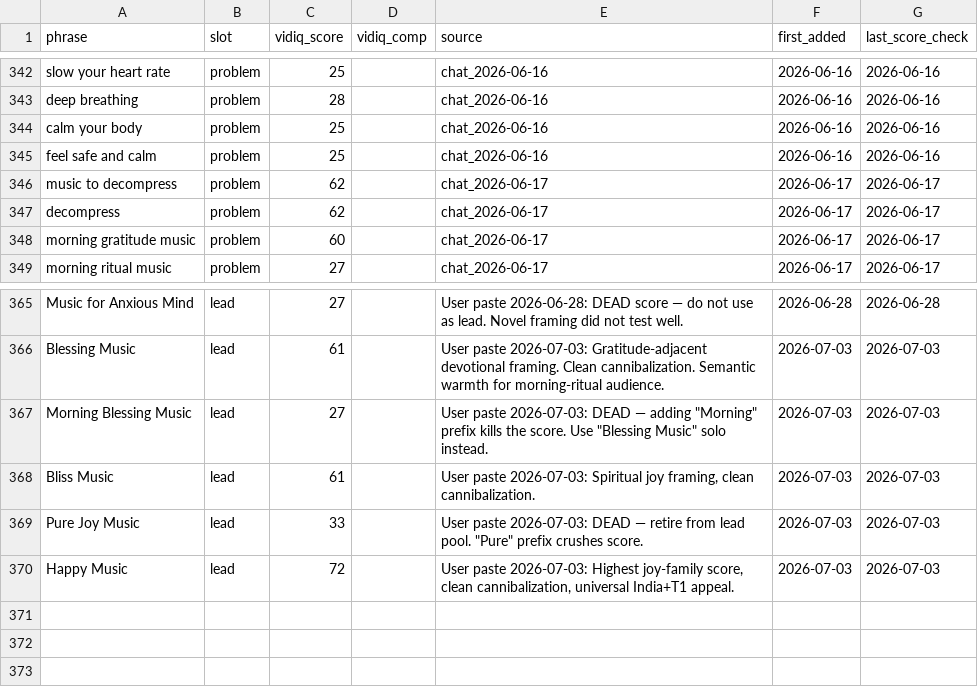
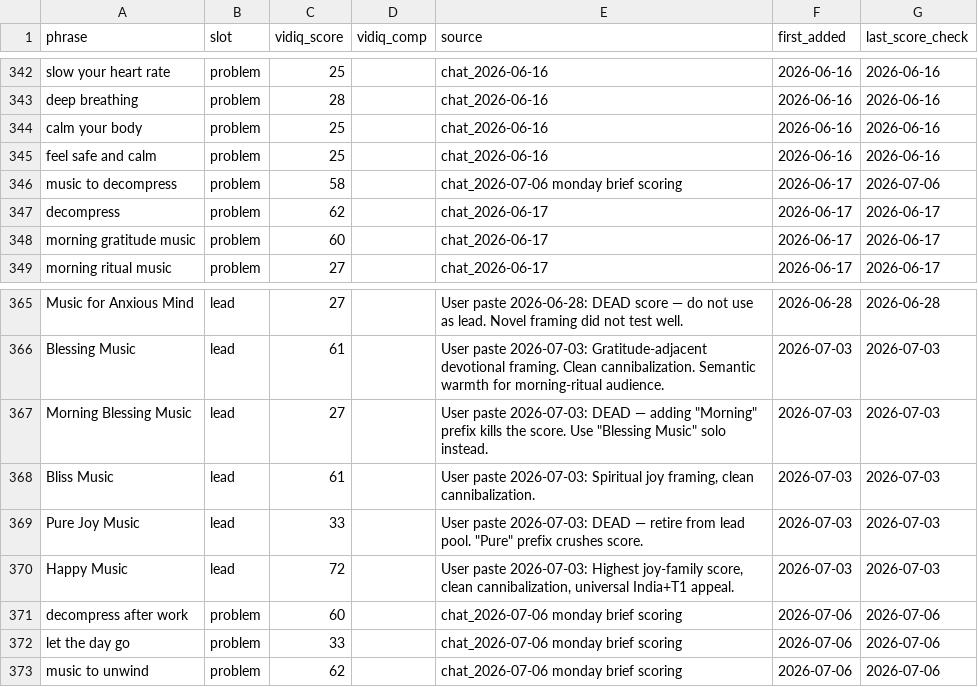
Before and after one commit to vini0894/raga-focus-dashboard, a CSV file: data/keyword_bank.csv, drawn as a sheet; only a part is shown, gaps mark what is left out.

```diff
--- a/data/keyword_bank.csv
+++ b/data/keyword_bank.csv
@@ -345,3 +345,3 @@ calm your body,problem,25,,chat_2026-06-16,2026-06-16,2026-06-16
 feel safe and calm,problem,25,,chat_2026-06-16,2026-06-16,2026-06-16
-music to decompress,problem,62,,chat_2026-06-17,2026-06-17,2026-06-17
+music to decompress,problem,58,,chat_2026-07-06 monday brief scoring,2026-06-17,2026-07-06
 decompress,problem,62,,chat_2026-06-17,2026-06-17,2026-06-17
@@ -370 +370,4 @@ Pure Joy Music,lead,33,,"User paste 2026-07-03: DEAD — retire from lead pool.
 Happy Music,lead,72,,"User paste 2026-07-03: Highest joy-family score, clean cannibalization, universal India+T1 appeal.",2026-07-03,2026-07-03
+decompress after work,problem,60,,chat_2026-07-06 monday brief scoring,2026-07-06,2026-07-06
+let the day go,problem,33,,chat_2026-07-06 monday brief scoring,2026-07-06,2026-07-06
+music to unwind,problem,62,,chat_2026-07-06 monday brief scoring,2026-07-06,2026-07-06
```
Also changed, not shown: 2 other files.
